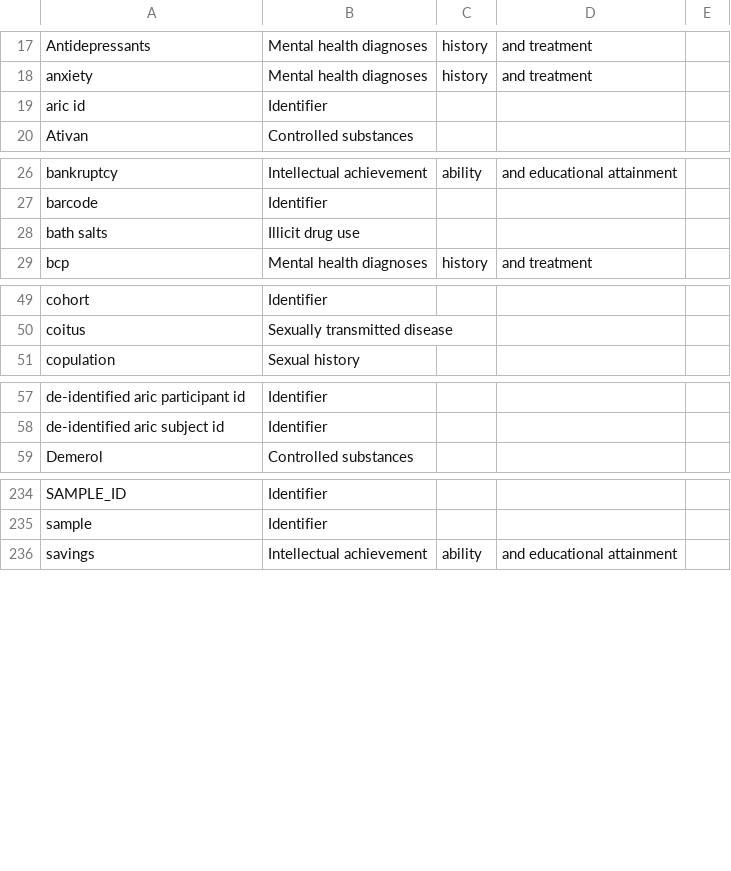
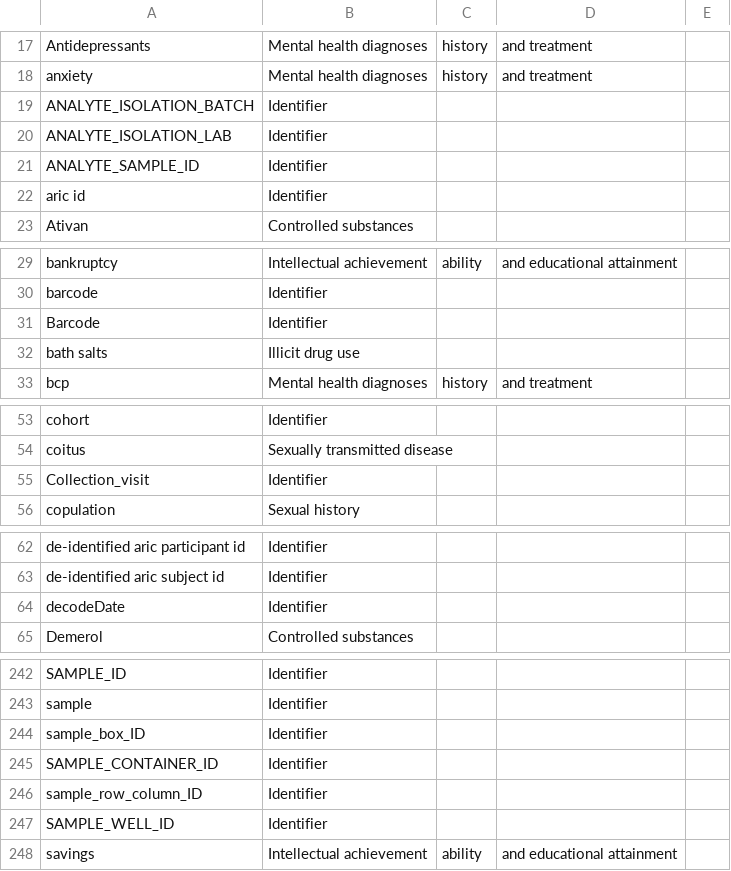
Before and after one commit to hms-dbmi/biodata_catalyst_stigmatizing_variables, a CSV file: stigmatizing_terms/stigmatizing_terms.csv, drawn as a sheet; only a part is shown, gaps mark what is left out; the diff covers the shown part only.

Commit message:
Update stigmatizing_terms.csv

```diff
--- a/stigmatizing_terms/stigmatizing_terms.csv
+++ b/stigmatizing_terms/stigmatizing_terms.csv
@@ -18,2 +18,5 @@ Antidepressants,Mental health diagnoses, history, and treatment
 anxiety,Mental health diagnoses, history, and treatment
+ANALYTE_ISOLATION_BATCH,Identifier
+ANALYTE_ISOLATION_LAB,Identifier
+ANALYTE_SAMPLE_ID,Identifier
 aric id,Identifier
@@ -27,2 +30,3 @@ bankruptcy,Intellectual achievement, ability, and educational attainment
 barcode,Identifier
+Barcode,Identifier
 bath salts,Illicit drug use
@@ -50,2 +54,3 @@ cohort,Identifier
 coitus,Sexually transmitted disease
+Collection_visit,Identifier
 copulation,Sexual history
@@ -58,2 +63,3 @@ de-identified aric participant id,Identifier
 de-identified aric subject id,Identifier
+decodeDate,Identifier
 Demerol,Controlled substances
@@ -235,2 +243,6 @@ SAMPLE_ID,Identifier
 sample,Identifier
+sample_box_ID,Identifier
+SAMPLE_CONTAINER_ID,Identifier
+sample_row_column_ID,Identifier
+SAMPLE_WELL_ID,Identifier
 savings,Intellectual achievement, ability, and educational attainment
```
Also changed, not shown: 3 added rows elsewhere in this file.
